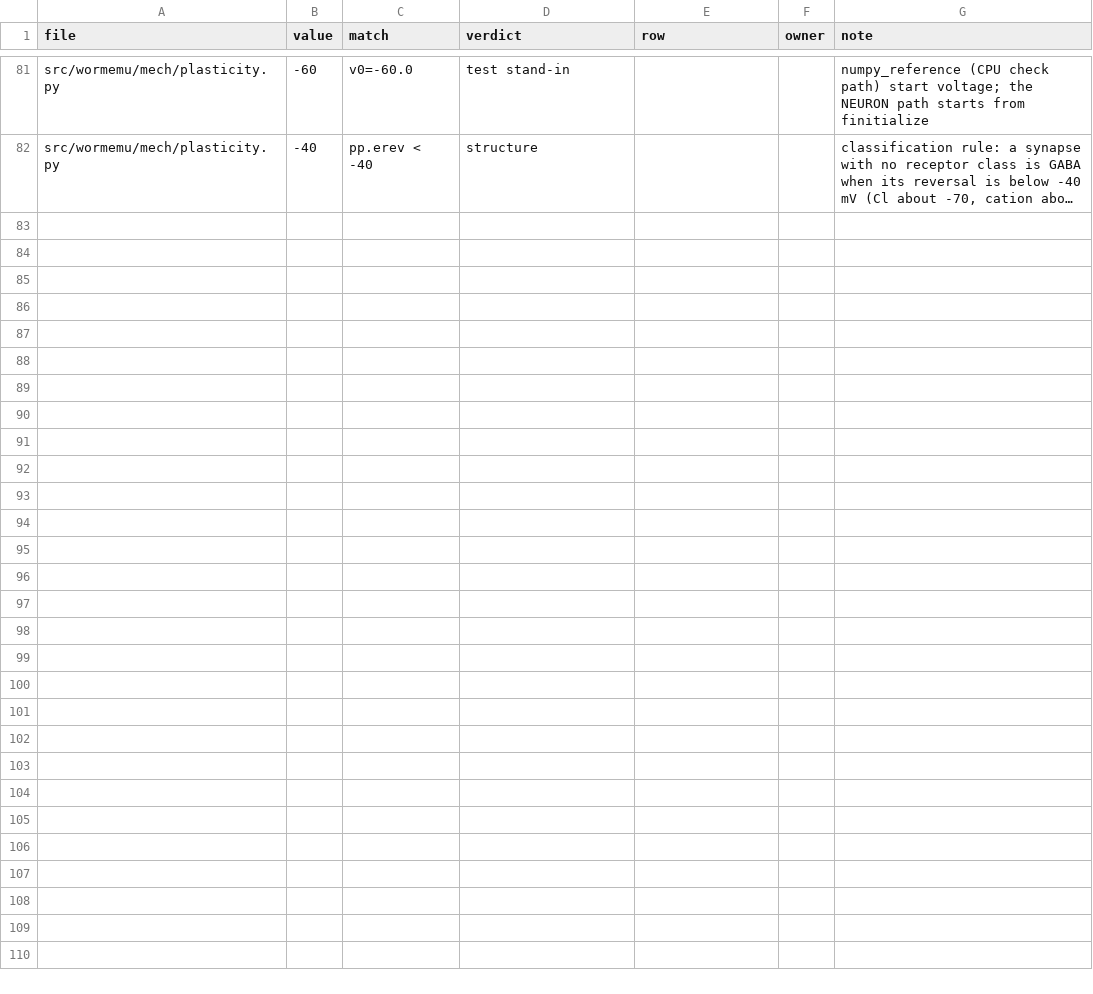
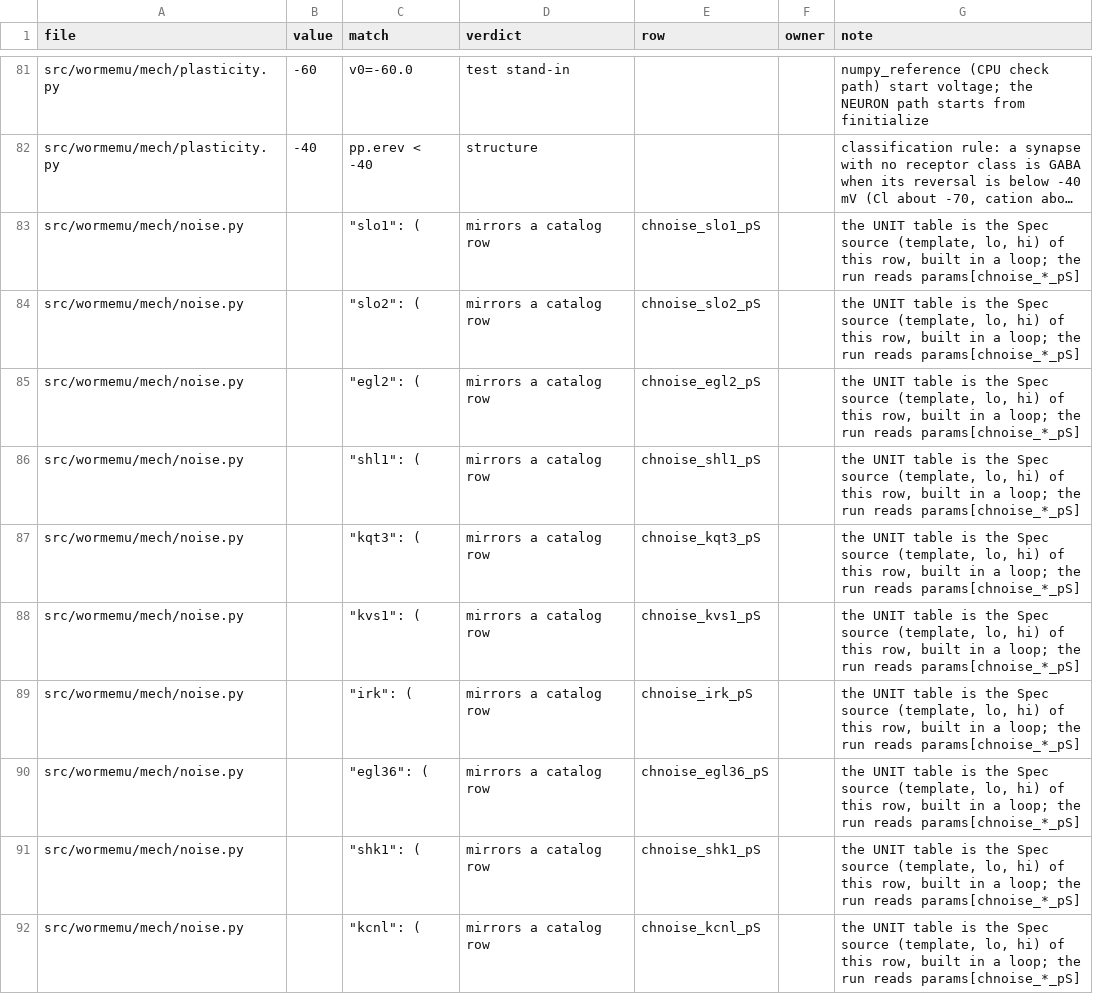
Before and after one commit to bengreff/fly-emulation, a CSV file: data/worm/catalog/hidden_review.csv, drawn as a sheet; only a part is shown, gaps mark what is left out; long unchanged cells end in …; the diff covers the shown part only; the diff names each change by its address in the sheet, - before the commit and + after, or states it on an @@ line.

```diff
--- a/data/worm/catalog/hidden_review.csv
+++ b/data/worm/catalog/hidden_review.csv
+row 83: src/wormemu/mech/noise.py |  | "slo1": ( | mirrors a catalog row | chnoise_slo1_pS |  | the UNIT table is the Spec source (template, lo, hi) of this row, built in a loop; the run reads params[chnoise_*_pS]
+row 84: src/wormemu/mech/noise.py |  | "slo2": ( | mirrors a catalog row | chnoise_slo2_pS |  | the UNIT table is the Spec source (template, lo, hi) of this row, built in a loop; the run reads params[chnoise_*_pS]
+row 85: src/wormemu/mech/noise.py |  | "egl2": ( | mirrors a catalog row | chnoise_egl2_pS |  | the UNIT table is the Spec source (template, lo, hi) of this row, built in a loop; the run reads params[chnoise_*_pS]
+row 86: src/wormemu/mech/noise.py |  | "shl1": ( | mirrors a catalog row | chnoise_shl1_pS |  | the UNIT table is the Spec source (template, lo, hi) of this row, built in a loop; the run reads params[chnoise_*_pS]
+row 87: src/wormemu/mech/noise.py |  | "kqt3": ( | mirrors a catalog row | chnoise_kqt3_pS |  | the UNIT table is the Spec source (template, lo, hi) of this row, built in a loop; the run reads params[chnoise_*_pS]
+row 88: src/wormemu/mech/noise.py |  | "kvs1": ( | mirrors a catalog row | chnoise_kvs1_pS |  | the UNIT table is the Spec source (template, lo, hi) of this row, built in a loop; the run reads params[chnoise_*_pS]
+row 89: src/wormemu/mech/noise.py |  | "irk": ( | mirrors a catalog row | chnoise_irk_pS |  | the UNIT table is the Spec source (template, lo, hi) of this row, built in a loop; the run reads params[chnoise_*_pS]
+row 90: src/wormemu/mech/noise.py |  | "egl36": ( | mirrors a catalog row | chnoise_egl36_pS |  | the UNIT table is the Spec source (template, lo, hi) of this row, built in a loop; the run reads params[chnoise_*_pS]
+row 91: src/wormemu/mech/noise.py |  | "shk1": ( | mirrors a catalog row | chnoise_shk1_pS |  | the UNIT table is the Spec source (template, lo, hi) of this row, built in a loop; the run reads params[chnoise_*_pS]
+row 92: src/wormemu/mech/noise.py |  | "kcnl": ( | mirrors a catalog row | chnoise_kcnl_pS |  | the UNIT table is the Spec source (template, lo, hi) of this row, built in a loop; the run reads params[chnoise_*_pS]
```
Also changed, not shown: 21 added rows elsewhere in this file, data/worm/catalog/audit_notes.csv, data/worm/catalog/fills.csv, 12 other files.
